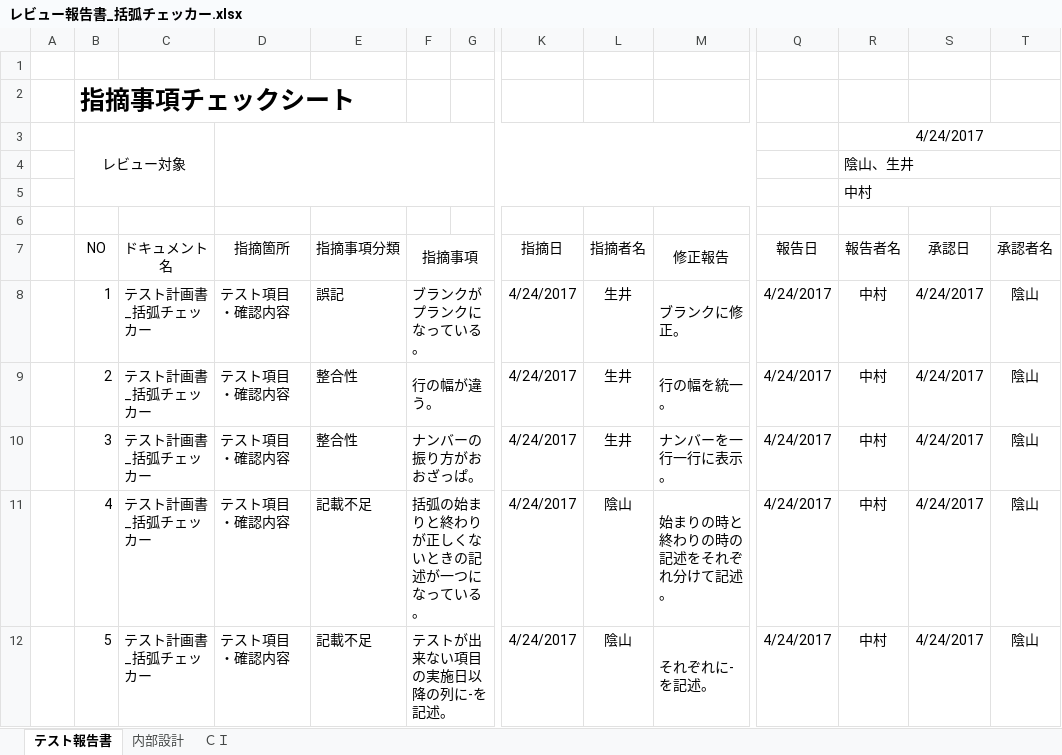
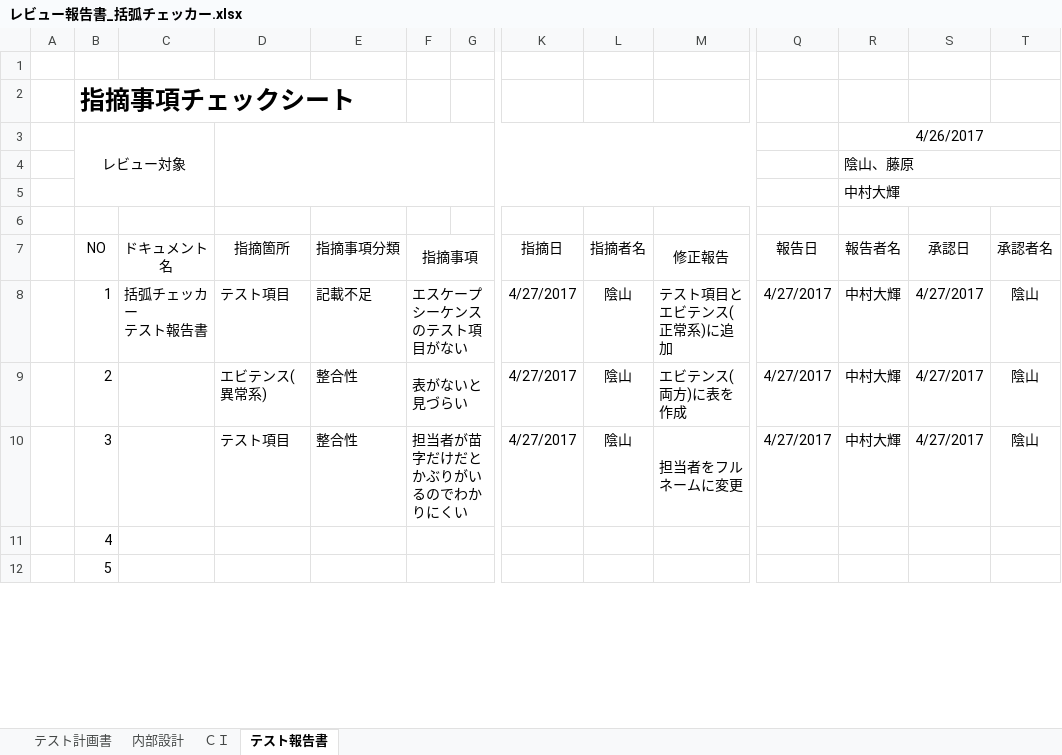
Before and after one commit to d-nakamura1/1st-training, an Excel workbook: 基礎言語総合課題/レビュー報告書_括弧チェッカー.xlsx, sheet テスト報告書, drawn as a sheet; only a part is shown, gaps mark what is left out; values as stored, in another font and other column widths than the file's, no borders; ↵ is a line break in a cell; the diff covers the shown part only; the diff names each change by its address in the sheet, - before the commit and + after, or states it on an @@ line.

```diff
--- a/基礎言語総合課題/レビュー報告書_括弧チェッカー.xlsx (sheet テスト報告書)
+++ b/基礎言語総合課題/レビュー報告書_括弧チェッカー.xlsx (sheet テスト報告書)
+sheet tab: テスト計画書
@@ sheet tab order changed: テスト計画書 | 内部設計 | ＣＩ | テスト報告書 @@
-R3: 4/24/2017
+R3: 4/26/2017
-R4 (4/26/2017): 陰山、生井
+R4 (4/26/2017): 陰山、藤原
-R5 (4/26/2017): 中村
+R5 (4/26/2017): 中村大輝
-C8: テスト計画書_括弧チェッカー
+C8: 括弧チェッカー ↵ テスト報告書
-D8: テスト項目 ↵ ・確認内容
+D8: テスト項目
-E8: 誤記
+E8: 記載不足
-F8: ブランクがプランクになっている。
+F8: エスケープシーケンスのテスト項目がない
-K8:K10: 4/24/2017
+K8:K10: 4/27/2017
-L8:L10: 生井
+L8:L10: 陰山
-M8: ブランクに修正。
+M8: テスト項目とエビテンス(正常系)に追加
-Q8:Q10: 4/24/2017
+Q8:Q10: 4/27/2017
-R8:R10 (4/26/2017): 中村
+R8:R10 (4/26/2017): 中村大輝
-S8:S10: 4/24/2017
+S8:S10: 4/27/2017
-C9:C12: テスト計画書_括弧チェッカー
+C9:C12: (empty)
-D9: テスト項目 ↵ ・確認内容
+D9: エビテンス(異常系)
-F9: 行の幅が違う。
+F9: 表がないと見づらい
-M9: 行の幅を統一。
+M9: エビテンス(両方)に表を作成
-D10: テスト項目 ↵ ・確認内容
+D10: テスト項目
-F10: ナンバーの振り方がおおざっぱ。
+F10: 担当者が苗字だけだとかぶりがいるのでわかりにくい
-M10: ナンバーを一行一行に表示。
+M10: 担当者をフルネームに変更
-D11:D12: テスト項目 ↵ ・確認内容
+D11:D12: (empty)
-E11:E12: 記載不足
+E11:E12: (empty)
-F11: 括弧の始まりと終わりが正しくないときの記述が一つになっている。
+F11: (empty)
-K11:K12: 4/24/2017
+K11:K12: (empty)
-L11:L12: 陰山
+L11:L12: (empty)
-M11: 始まりの時と終わりの時の記述をそれぞれ分けて記述。
+M11: (empty)
-Q11:Q12: 4/24/2017
+Q11:Q12: (empty)
-R11:R12 (4/26/2017): 中村
+R11:R12 (4/26/2017): (empty)
-S11:S12: 4/24/2017
+S11:S12: (empty)
-T11:T12: 陰山
+T11:T12: (empty)
-F12: テストが出来ない項目の実施日以降の列に-を記述。
+F12: (empty)
-M12: それぞれに-を記述。
+M12: (empty)
```
Also changed, not shown: 88 edited cells elsewhere in this sheet, sheet ＣＩ, sheet 内部設計, 基礎言語総合課題/スケジュール_括弧チェッカー.xlsx, 基礎言語総合課題/テスト計画書_括弧チェッカー.xlsx, 22 other files.
